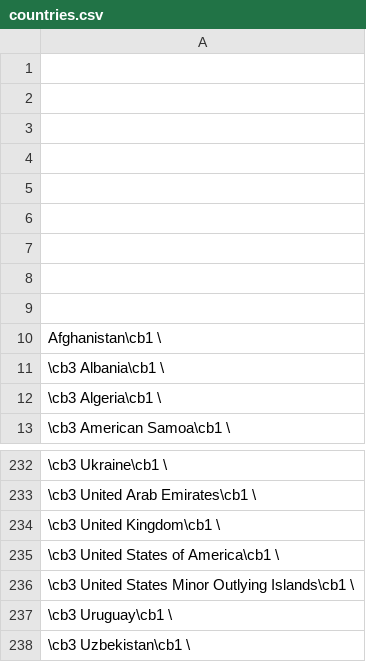
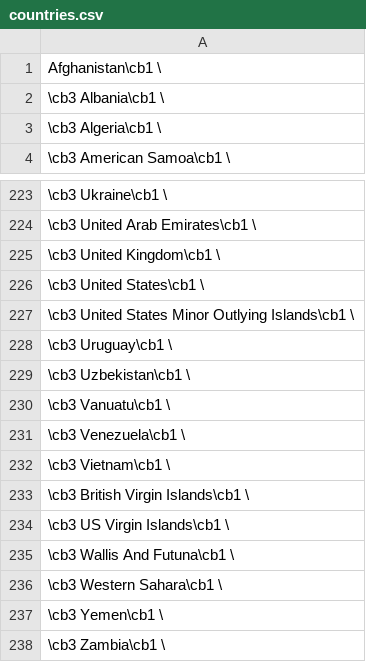
Before and after one commit to TheNerdyGinger/SI-206-Final-Project, a CSV file: countries.csv, drawn as a sheet; only a part is shown, gaps mark what is left out; the shorter side is filled out with more unchanged rows.

```diff
--- a/countries.csv
+++ b/countries.csv
@@ -1,10 +1 @@
-
-
-
-
-
-
-
-
-
 Afghanistan\cb1 \
@@ -234,3 +225,3 @@ Afghanistan\cb1 \
 \cb3 United Kingdom\cb1 \
-\cb3 United States of America\cb1 \
+\cb3 United States\cb1 \
 \cb3 United States Minor Outlying Islands\cb1 \
```
Also changed, not shown: 2 other files.
